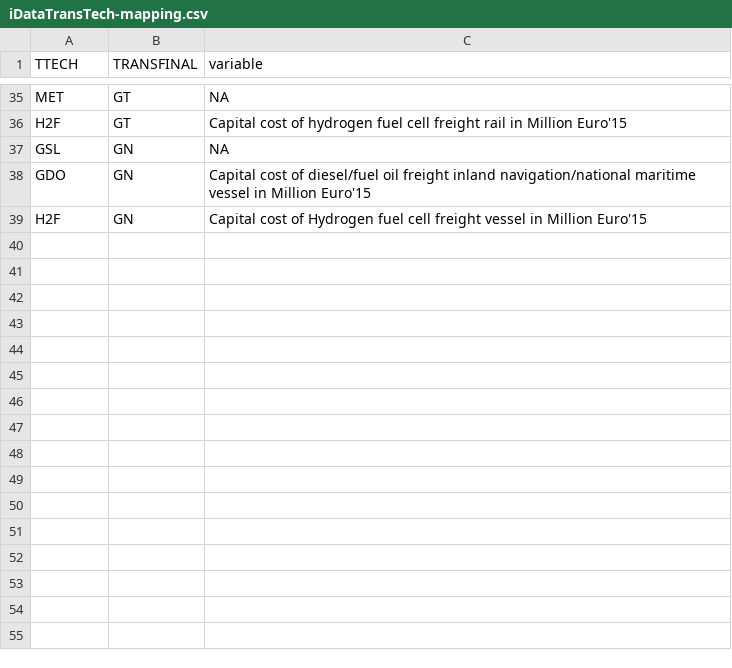
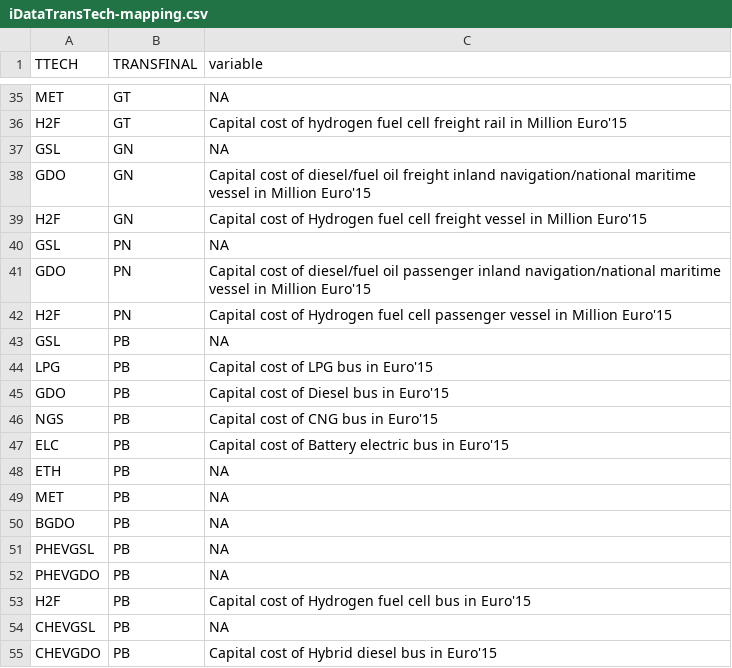
Before and after one commit to e3modelling/mrprom, a CSV file: inst/extdata/sectoral/iDataTransTech-mapping.csv, drawn as a sheet; only a part is shown, gaps mark what is left out; the diff names each change by its address in the sheet, - before the commit and + after, or states it on an @@ line.

```diff
--- a/inst/extdata/sectoral/iDataTransTech-mapping.csv
+++ b/inst/extdata/sectoral/iDataTransTech-mapping.csv
+row 40: GSL | PN | NA
+row 41: GDO | PN | Capital cost of diesel/fuel oil passenger inland navigation/national maritime vessel in Million Euro'15
+row 42: H2F | PN | Capital cost of Hydrogen fuel cell passenger vessel in Million Euro'15
+row 43: GSL | PB | NA
+row 44: LPG | PB | Capital cost of LPG bus in Euro'15
+row 45: GDO | PB | Capital cost of Diesel bus in Euro'15
+row 46: NGS | PB | Capital cost of CNG bus in Euro'15
+row 47: ELC | PB | Capital cost of Battery electric bus in Euro'15
+row 48: ETH | PB | NA
+row 49: MET | PB | NA
+row 50: BGDO | PB | NA
+row 51: PHEVGSL | PB | NA
+row 52: PHEVGDO | PB | NA
+row 53: H2F | PB | Capital cost of Hydrogen fuel cell bus in Euro'15
+row 54: CHEVGSL | PB | NA
+row 55: CHEVGDO | PB | Capital cost of Hybrid diesel bus in Euro'15
```
Also changed, not shown: inst/extdata/sectoral/prom-enerdata-fuprice-mapping.csv, 5 other files.
